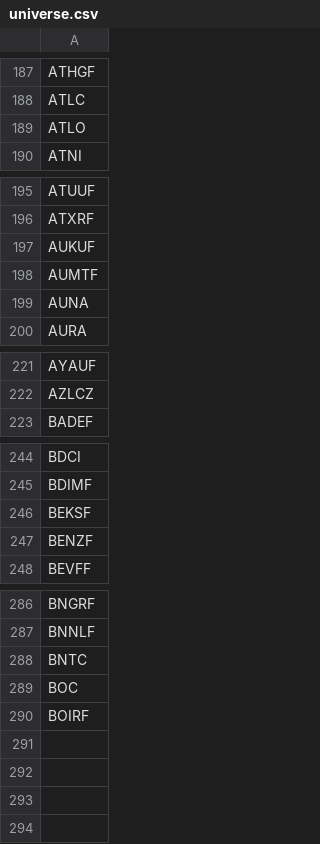
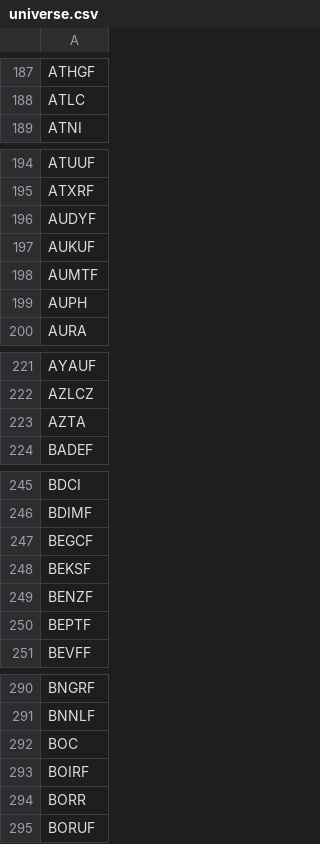
Before and after one commit to JuanFigueroaDS/smallcaps, a CSV file: universe.csv, drawn as a sheet; only a part is shown, gaps mark what is left out; the diff covers the shown part only.

```diff
--- a/universe.csv
+++ b/universe.csv
@@ -188,3 +188,2 @@ ATHGF
 ATLC
-ATLO
 ATNI
@@ -196,5 +195,6 @@ ATUUF
 ATXRF
+AUDYF
 AUKUF
 AUMTF
-AUNA
+AUPH
 AURA
@@ -222,2 +222,3 @@ AYAUF
 AZLCZ
+AZTA
 BADEF
@@ -245,4 +246,6 @@ BDCI
 BDIMF
+BEGCF
 BEKSF
 BENZF
+BEPTF
 BEVFF
@@ -287,4 +291,5 @@ BNGRF
 BNNLF
-BNTC
 BOC
 BOIRF
+BORR
+BORUF
```
Also changed, not shown: 2 added rows and 1 removed row elsewhere in this file, 1 other file.
